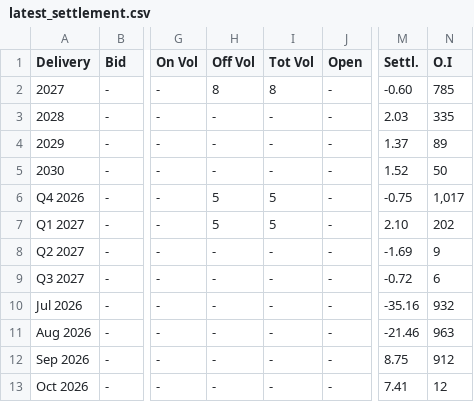
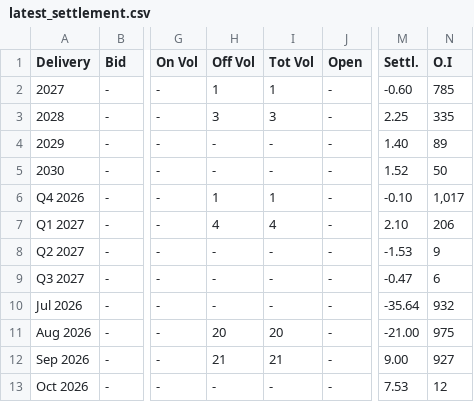
Before and after one commit to rikuisotalus-ux/Euronext-oma, a CSV file: latest_settlement.csv, drawn as a sheet; only a part is shown, gaps mark what is left out; the diff covers the shown part only; the diff names each change by its address in the sheet, - before the commit and + after, or states it on an @@ line.

```diff
--- a/latest_settlement.csv
+++ b/latest_settlement.csv
-H2 (Off Vol): 8
+H2 (Off Vol): 1
-I2 (Tot Vol): 8
+I2 (Tot Vol): 1
-H3 (Off Vol): -
+H3 (Off Vol): 3
-I3 (Tot Vol): -
+I3 (Tot Vol): 3
-M3 (Settl.): 2.03
+M3 (Settl.): 2.25
-M4 (Settl.): 1.37
+M4 (Settl.): 1.40
-H6 (Off Vol): 5
+H6 (Off Vol): 1
-I6 (Tot Vol): 5
+I6 (Tot Vol): 1
-M6 (Settl.): -0.75
+M6 (Settl.): -0.10
-H7 (Off Vol): 5
+H7 (Off Vol): 4
-I7 (Tot Vol): 5
+I7 (Tot Vol): 4
-N7 (O.I): 202
+N7 (O.I): 206
-M8 (Settl.): -1.69
+M8 (Settl.): -1.53
-M9 (Settl.): -0.72
+M9 (Settl.): -0.47
-M10 (Settl.): -35.16
+M10 (Settl.): -35.64
-H11 (Off Vol): -
+H11 (Off Vol): 20
-I11 (Tot Vol): -
+I11 (Tot Vol): 20
-M11 (Settl.): -21.46
+M11 (Settl.): -21.00
-N11 (O.I): 963
+N11 (O.I): 975
-H12 (Off Vol): -
+H12 (Off Vol): 21
-I12 (Tot Vol): -
+I12 (Tot Vol): 21
-M12 (Settl.): 8.75
+M12 (Settl.): 9.00
-N12 (O.I): 912
+N12 (O.I): 927
-M13 (Settl.): 7.41
+M13 (Settl.): 7.53
```
Also changed, not shown: 129 edited cells elsewhere in this file, historical_settlement.csv, 1 other file.
